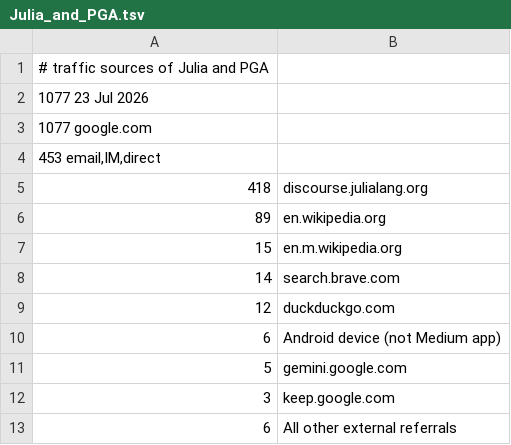
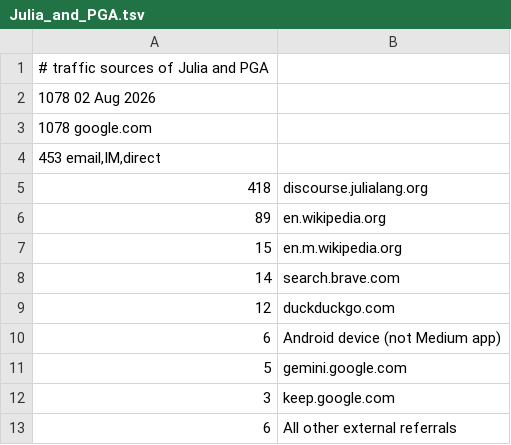
Before and after one commit to sepesi/ripga, a TSV file: Julia_and_PGA.tsv, drawn as a sheet.

```diff
--- a/Julia_and_PGA.tsv
+++ b/Julia_and_PGA.tsv
@@ -1,4 +1,4 @@
 # traffic sources of Julia and PGA
-1077 23 Jul 2026
-1077 google.com
+1078 02 Aug 2026
+1078 google.com
 453  email,IM,direct
```
Also changed, not shown: 3 other files.
